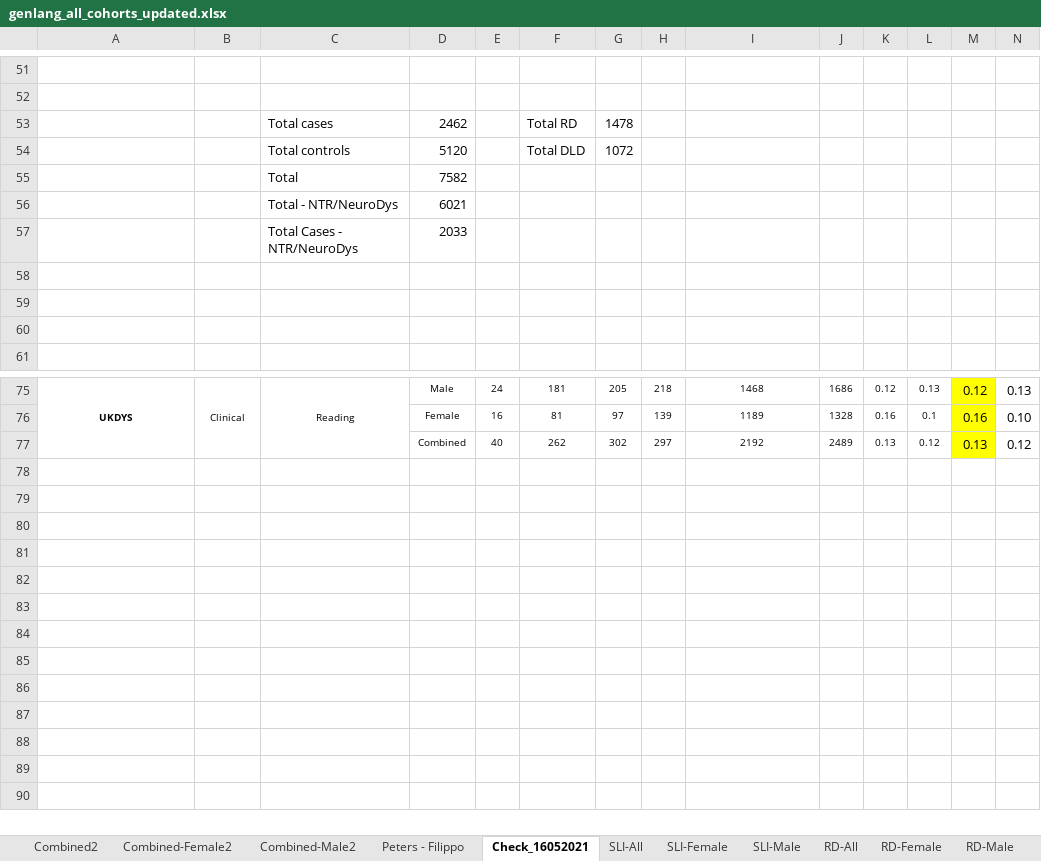
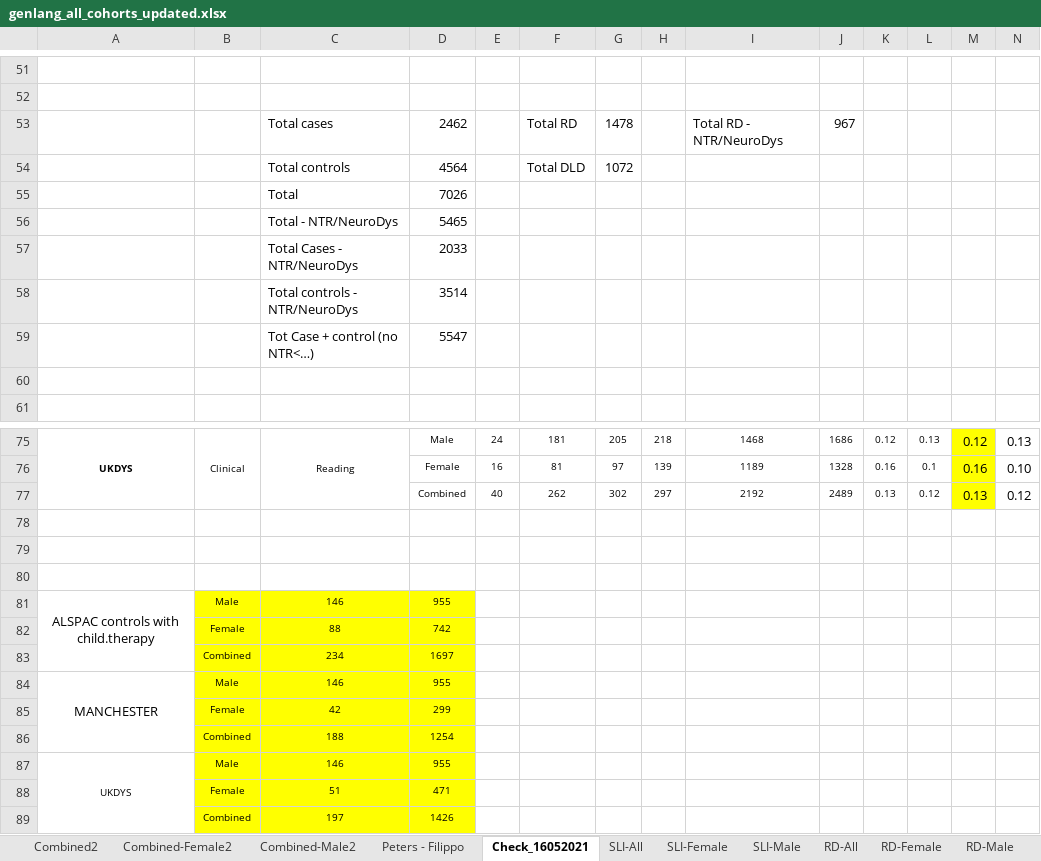
Before and after one commit to fabbondanza/GenLang_hand_preference_meta_analysis, an Excel workbook: genlang_all_cohorts_updated.xlsx, sheet Check_16052021, drawn as a sheet; only a part is shown, gaps mark what is left out; values as stored, in another font and other column widths than the file's, no borders; rows hold the shown columns only; the diff covers the shown part only; the diff names each change by its address in the sheet, - before the commit and + after, or states it on an @@ line.

```diff
--- a/genlang_all_cohorts_updated.xlsx (sheet Check_16052021)
+++ b/genlang_all_cohorts_updated.xlsx (sheet Check_16052021)
-I53: (empty)
+I53: Total RD - NTR/NeuroDys
-J53: (empty)
+J53: 967
-D54: 5120
+D54: 4564
-D55: 7582
+D55: 7026
-D56: 6021
+D56: 5465
-row 58: (empty)
+row 58:  |  | Total controls - NTR/NeuroDys | 3514
-row 59: (empty)
+row 59:  |  | Tot Case + control (no NTR<…) | 5547
+row 78: (empty)
+row 79: (empty)
+row 80: (empty)
+row 81: ALSPAC controls with child.therapy | Male | 146 | 955
+row 82:  | Female | 88 | 742
+row 83:  | Combined | 234 | 1697
+row 84: MANCHESTER | Male | 146 | 955
+row 85:  | Female | 42 | 299
+row 86:  | Combined | 188 | 1254
+row 87: UKDYS | Male | 146 | 955
+row 88:  | Female | 51 | 471
+row 89:  | Combined | 197 | 1426
```
Also changed, not shown: 54 edited cells elsewhere in this sheet, sheet Combined-Female2, sheet Combined-Male2, sheet Combined2, sheet RD-Male, sheet RD-Female, sheet SLI-Male, 3 more sheets, 1 other file.
